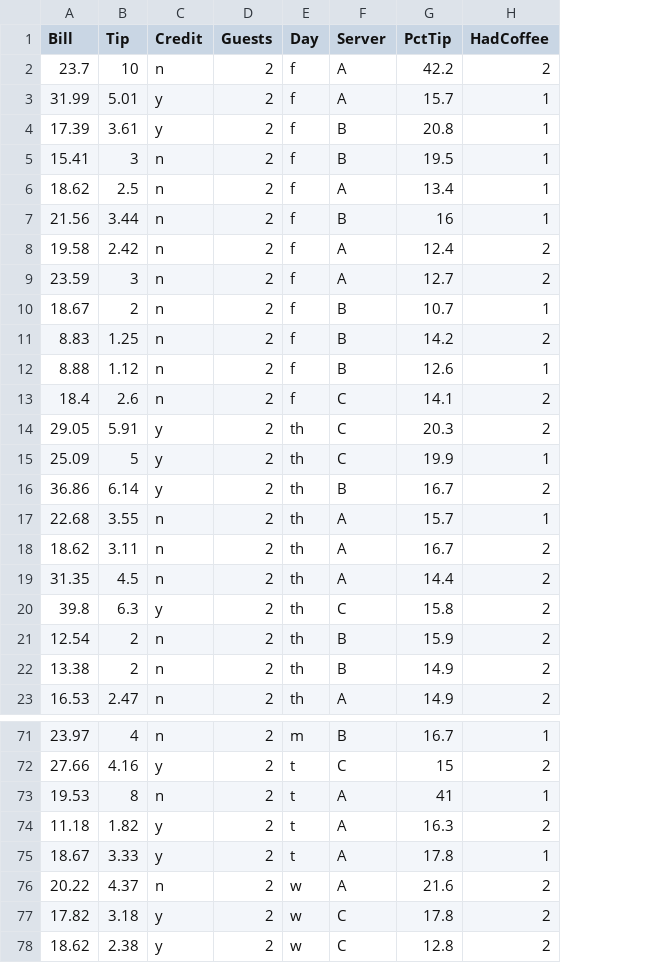
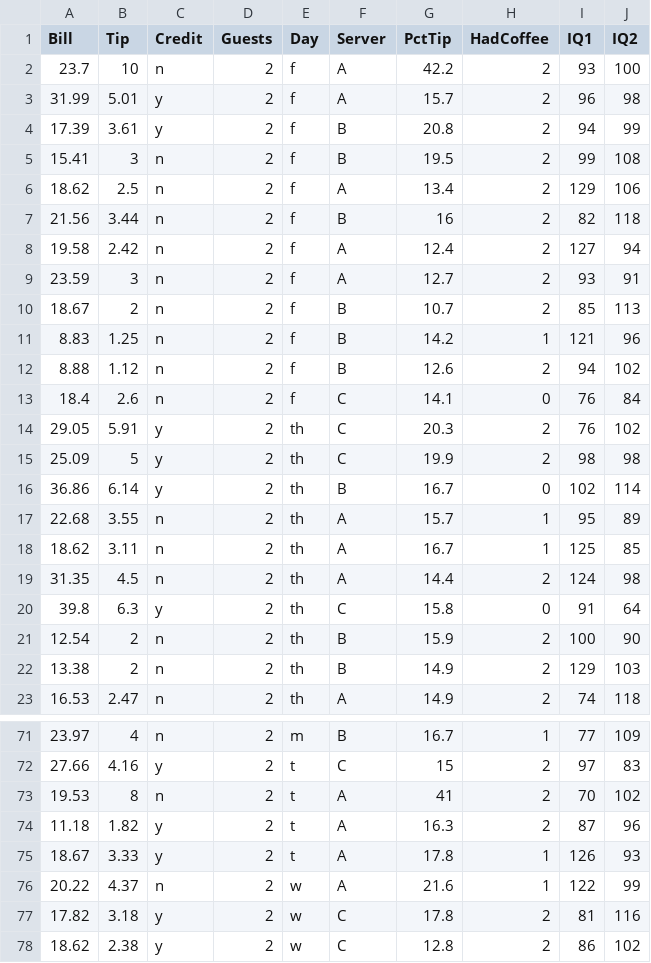
Before and after one commit to uoepsy/data, a CSV file: RestaurantTips2.csv, drawn as a sheet; only a part is shown, gaps mark what is left out; the diff covers the shown part only; the diff names each change by its address in the sheet, - before the commit and + after, or states it on an @@ line.

```diff
--- a/RestaurantTips2.csv
+++ b/RestaurantTips2.csv
+column I (IQ1), rows 2-23: 93 | 96 | 94 | 99 | 129 | 82 | 127 | 93 | 85 | 121 | 94 | 76 | 76 | 98 | 102 | 95 | 125 | 124 | 91 | 100 | 129 | 74; rows 71-78: 77 | 97 | 70 | 87 | 126 | 122 | 81 | 86
+column J (IQ2), rows 2-23: 100 | 98 | 99 | 108 | 106 | 118 | 94 | 91 | 113 | 96 | 102 | 84 | 102 | 98 | 114 | 89 | 85 | 98 | 64 | 90 | 103 | 118; rows 71-78: 109 | 83 | 102 | 96 | 93 | 99 | 116 | 102
-H3:H7 (HadCoffee): 1
+H3:H7 (HadCoffee): 2
-H10 (HadCoffee): 1
+H10 (HadCoffee): 2
-H11 (HadCoffee): 2
+H11 (HadCoffee): 1
-H12 (HadCoffee): 1
+H12 (HadCoffee): 2
-H13 (HadCoffee): 2
+H13 (HadCoffee): 0
-H15 (HadCoffee): 1
+H15 (HadCoffee): 2
-H16 (HadCoffee): 2
+H16 (HadCoffee): 0
-H18 (HadCoffee): 2
+H18 (HadCoffee): 1
-H20 (HadCoffee): 2
+H20 (HadCoffee): 0
-H73 (HadCoffee): 1
+H73 (HadCoffee): 2
-H76 (HadCoffee): 2
+H76 (HadCoffee): 1
```
Also changed, not shown: 34 edited cells elsewhere in this file.
